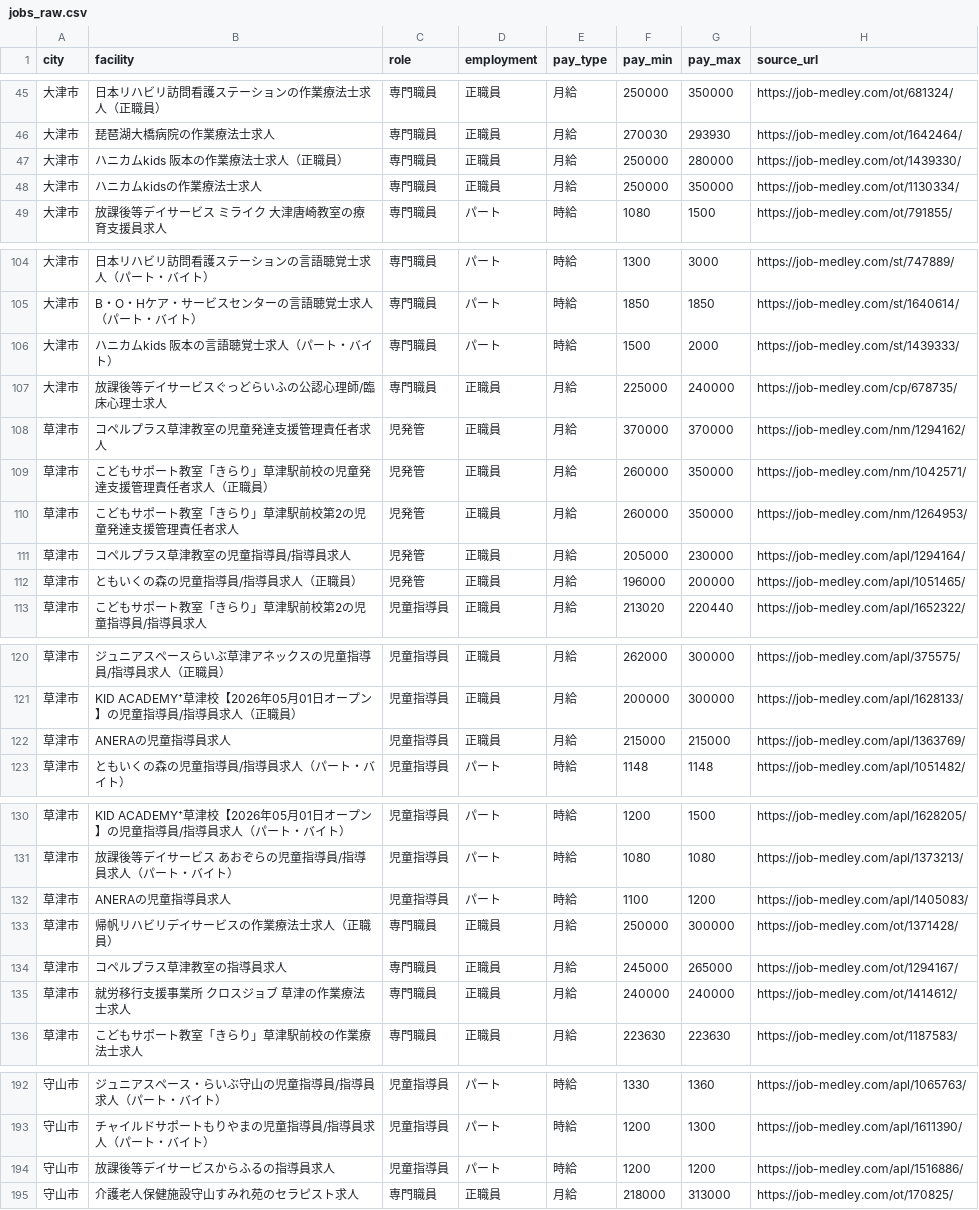
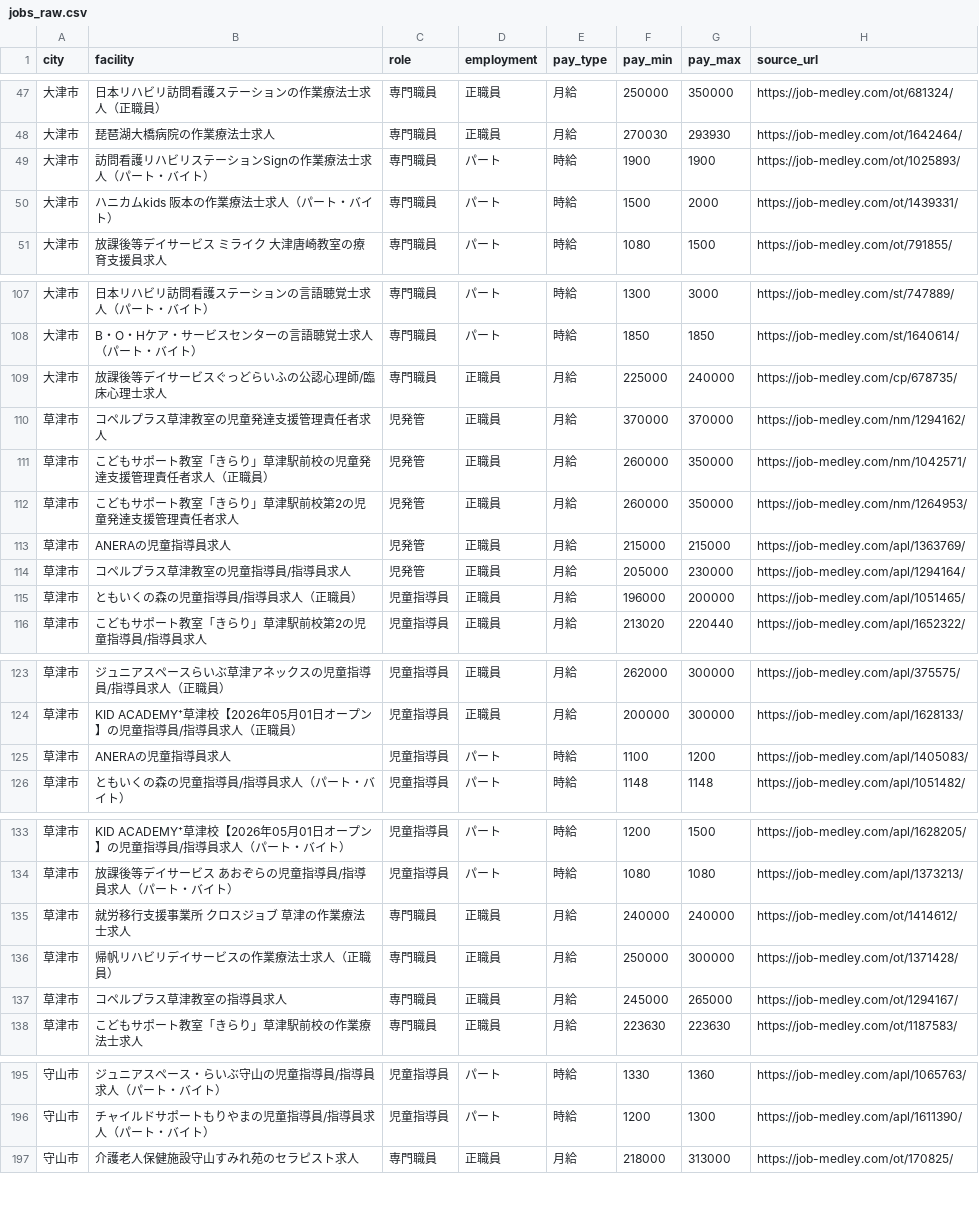
Before and after one commit to inoueakyoto-sketch/daycare-salary-report, a CSV file: data/jobs_raw.csv, drawn as a sheet; only a part is shown, gaps mark what is left out; the diff covers the shown part only.

```diff
--- a/data/jobs_raw.csv
+++ b/data/jobs_raw.csv
@@ -46,4 +48,4 @@ city,facility,role,employment,pay_type,pay_min,pay_max,source_url
 大津市,琵琶湖大橋病院の作業療法士求人,専門職員,正職員,月給,270030,293930,https://job-medley.com/ot/1642464/
-大津市,ハニカムkids 阪本の作業療法士求人（正職員）,専門職員,正職員,月給,250000,280000,https://job-medley.com/ot/1439330/
-大津市,ハニカムkidsの作業療法士求人,専門職員,正職員,月給,250000,350000,https://job-medley.com/ot/1130334/
+大津市,訪問看護リハビリステーションSignの作業療法士求人（パート・バイト）,専門職員,パート,時給,1900,1900,https://job-medley.com/ot/1025893/
+大津市,ハニカムkids 阪本の作業療法士求人（パート・バイト）,専門職員,パート,時給,1500,2000,https://job-medley.com/ot/1439331/
 大津市,放課後等デイサービス ミライク 大津唐崎教室の療育支援員求人,専門職員,パート,時給,1080,1500,https://job-medley.com/ot/791855/
@@ -105,3 +108,2 @@ city,facility,role,employment,pay_type,pay_min,pay_max,source_url
 大津市,B・O・Hケア・サービスセンターの言語聴覚士求人（パート・バイト）,専門職員,パート,時給,1850,1850,https://job-medley.com/st/1640614/
-大津市,ハニカムkids 阪本の言語聴覚士求人（パート・バイト）,専門職員,パート,時給,1500,2000,https://job-medley.com/st/1439333/
 大津市,放課後等デイサービスぐっどらいふの公認心理師/臨床心理士求人,専門職員,正職員,月給,225000,240000,https://job-medley.com/cp/678735/
@@ -110,4 +112,5 @@ city,facility,role,employment,pay_type,pay_min,pay_max,source_url
 草津市,こどもサポート教室「きらり」草津駅前校第2の児童発達支援管理責任者求人,児発管,正職員,月給,260000,350000,https://job-medley.com/nm/1264953/
+草津市,ANERAの児童指導員求人,児発管,正職員,月給,215000,215000,https://job-medley.com/apl/1363769/
 草津市,コペルプラス草津教室の児童指導員/指導員求人,児発管,正職員,月給,205000,230000,https://job-medley.com/apl/1294164/
-草津市,ともいくの森の児童指導員/指導員求人（正職員）,児発管,正職員,月給,196000,200000,https://job-medley.com/apl/1051465/
+草津市,ともいくの森の児童指導員/指導員求人（正職員）,児童指導員,正職員,月給,196000,200000,https://job-medley.com/apl/1051465/
 草津市,こどもサポート教室「きらり」草津駅前校第2の児童指導員/指導員求人,児童指導員,正職員,月給,213020,220440,https://job-medley.com/apl/1652322/
@@ -121,3 +124,3 @@ city,facility,role,employment,pay_type,pay_min,pay_max,source_url
 草津市,KID ACADEMY⁺草津校【2026年05月01日オープン】の児童指導員/指導員求人（正職員）,児童指導員,正職員,月給,200000,300000,https://job-medley.com/apl/1628133/
-草津市,ANERAの児童指導員求人,児童指導員,正職員,月給,215000,215000,https://job-medley.com/apl/1363769/
+草津市,ANERAの児童指導員求人,児童指導員,パート,時給,1100,1200,https://job-medley.com/apl/1405083/
 草津市,ともいくの森の児童指導員/指導員求人（パート・バイト）,児童指導員,パート,時給,1148,1148,https://job-medley.com/apl/1051482/
@@ -131,6 +134,5 @@ city,facility,role,employment,pay_type,pay_min,pay_max,source_url
 草津市,放課後等デイサービス あおぞらの児童指導員/指導員求人（パート・バイト）,児童指導員,パート,時給,1080,1080,https://job-medley.com/apl/1373213/
-草津市,ANERAの児童指導員求人,児童指導員,パート,時給,1100,1200,https://job-medley.com/apl/1405083/
+草津市,就労移行支援事業所 クロスジョブ 草津の作業療法士求人,専門職員,正職員,月給,240000,240000,https://job-medley.com/ot/1414612/
 草津市,帰帆リハビリデイサービスの作業療法士求人（正職員）,専門職員,正職員,月給,250000,300000,https://job-medley.com/ot/1371428/
 草津市,コペルプラス草津教室の指導員求人,専門職員,正職員,月給,245000,265000,https://job-medley.com/ot/1294167/
-草津市,就労移行支援事業所 クロスジョブ 草津の作業療法士求人,専門職員,正職員,月給,240000,240000,https://job-medley.com/ot/1414612/
 草津市,こどもサポート教室「きらり」草津駅前校の作業療法士求人,専門職員,正職員,月給,223630,223630,https://job-medley.com/ot/1187583/
@@ -193,3 +196,2 @@ city,facility,role,employment,pay_type,pay_min,pay_max,source_url
 守山市,チャイルドサポートもりやまの児童指導員/指導員求人（パート・バイト）,児童指導員,パート,時給,1200,1300,https://job-medley.com/apl/1611390/
-守山市,放課後等デイサービスからふるの指導員求人,児童指導員,パート,時給,1200,1200,https://job-medley.com/apl/1516886/
 守山市,介護老人保健施設守山すみれ苑のセラピスト求人,専門職員,正職員,月給,218000,313000,https://job-medley.com/ot/170825/
```
Also changed, not shown: 7 added rows, 4 removed rows, 4 moved rows and 39 edited cells elsewhere in this file, 1 other file.
